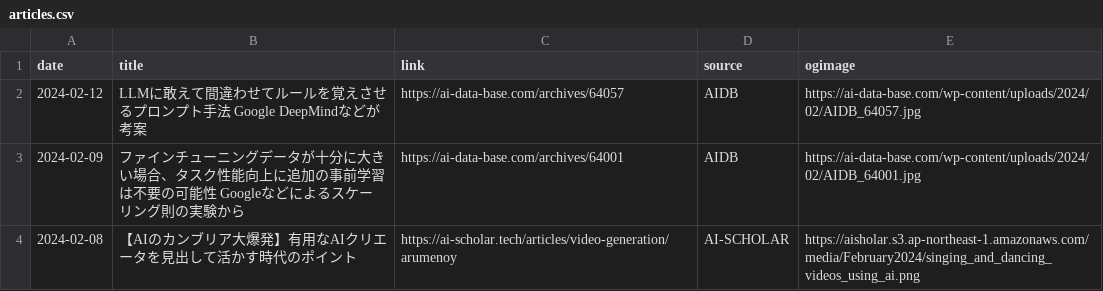
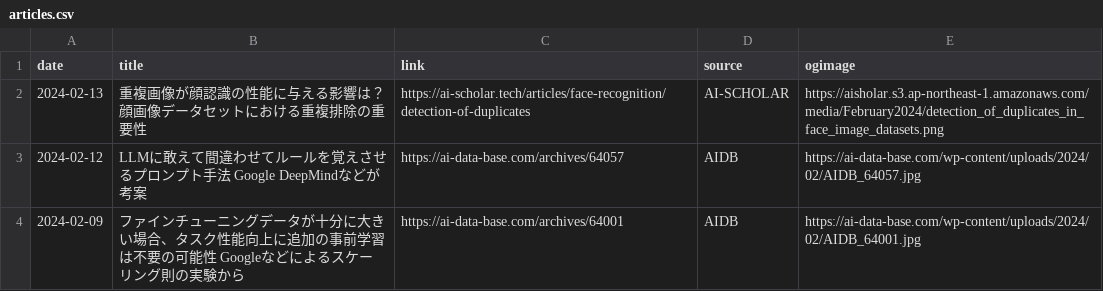
Before and after one commit to kdingn/news-page, a CSV file: src/assets/articles.csv, drawn as a sheet; only a part is shown; the shorter side is filled out with more unchanged rows.

```diff
--- a/src/assets/articles.csv
+++ b/src/assets/articles.csv
@@ -1,2 +1,3 @@
 date,title,link,source,ogimage
+2024-02-13,重複画像が顔認識の性能に与える影響は？顔画像データセットにおける重複排除の重要性,https://ai-scholar.tech/articles/face-recognition/detection-of-duplicates,AI-SCHOLAR,https://aisholar.s3.ap-northeast-1.amazonaws.com/media/February2024/detection_of_duplicates_in_face_image_datasets.png
 2024-02-12,LLMに敢えて間違わせてルールを覚えさせるプロンプト手法　Google DeepMindなどが考案,https://ai-data-base.com/archives/64057,AIDB,https://ai-data-base.com/wp-content/uploads/2024/02/AIDB_64057.jpg
```
